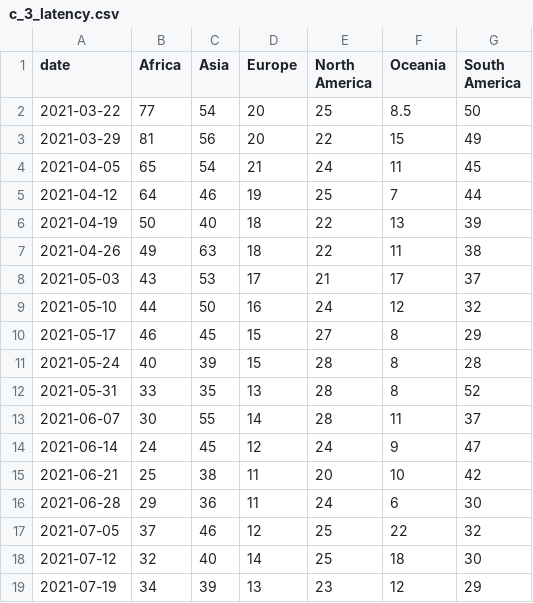
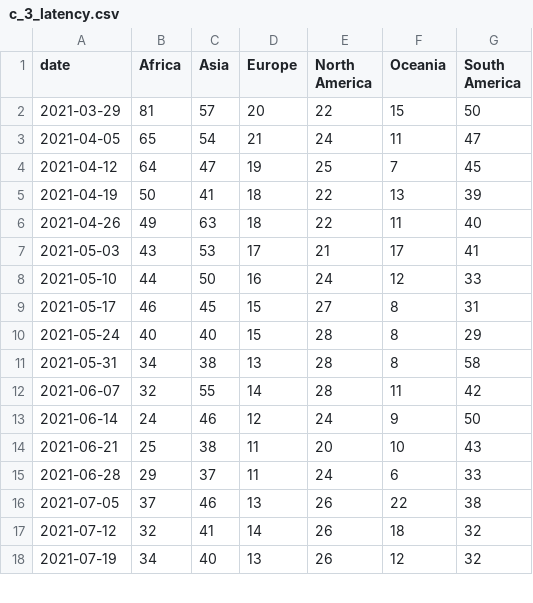
Before and after one commit to rockfound/ppi-flourish-charts, a CSV file: data/c_3_latency.csv, drawn as a sheet; only a part is shown; the diff covers the shown part only.

```diff
--- a/data/c_3_latency.csv
+++ b/data/c_3_latency.csv
@@ -1,19 +1,18 @@
 "date","Africa","Asia","Europe","North America","Oceania","South America"
-2021-03-22,77,54,20,25,8.5,50
-2021-03-29,81,56,20,22,15,49
-2021-04-05,65,54,21,24,11,45
-2021-04-12,64,46,19,25,7,44
-2021-04-19,50,40,18,22,13,39
-2021-04-26,49,63,18,22,11,38
-2021-05-03,43,53,17,21,17,37
-2021-05-10,44,50,16,24,12,32
-2021-05-17,46,45,15,27,8,29
-2021-05-24,40,39,15,28,8,28
-2021-05-31,33,35,13,28,8,52
-2021-06-07,30,55,14,28,11,37
-2021-06-14,24,45,12,24,9,47
-2021-06-21,25,38,11,20,10,42
-2021-06-28,29,36,11,24,6,30
-2021-07-05,37,46,12,25,22,32
-2021-07-12,32,40,14,25,18,30
-2021-07-19,34,39,13,23,12,29
+2021-03-29,81,57,20,22,15,50
+2021-04-05,65,54,21,24,11,47
+2021-04-12,64,47,19,25,7,45
+2021-04-19,50,41,18,22,13,39
+2021-04-26,49,63,18,22,11,40
+2021-05-03,43,53,17,21,17,41
+2021-05-10,44,50,16,24,12,33
+2021-05-17,46,45,15,27,8,31
+2021-05-24,40,40,15,28,8,29
+2021-05-31,34,38,13,28,8,58
+2021-06-07,32,55,14,28,11,42
+2021-06-14,24,46,12,24,9,50
+2021-06-21,25,38,11,20,10,43
+2021-06-28,29,37,11,24,6,33
+2021-07-05,37,46,13,26,22,38
+2021-07-12,32,41,14,26,18,32
+2021-07-19,34,40,13,26,12,32
```
Also changed, not shown: 1 added row and 23 edited cells elsewhere in this file, data/archetype_box_whisker.csv, data/c_1_volume_cases_sequences_vaccinations.csv, 2 other files.
